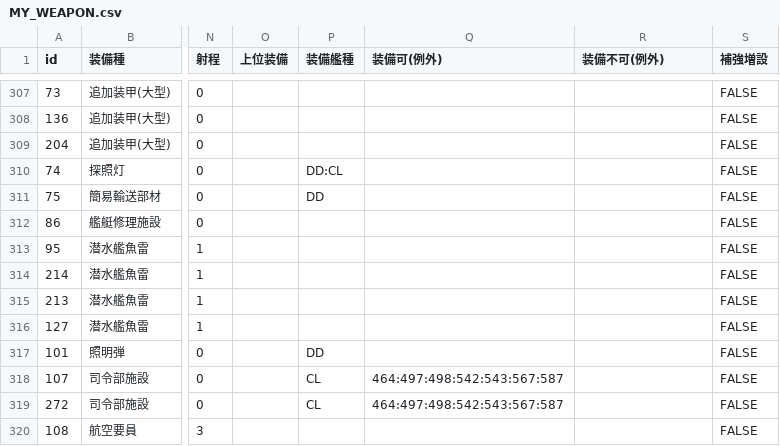
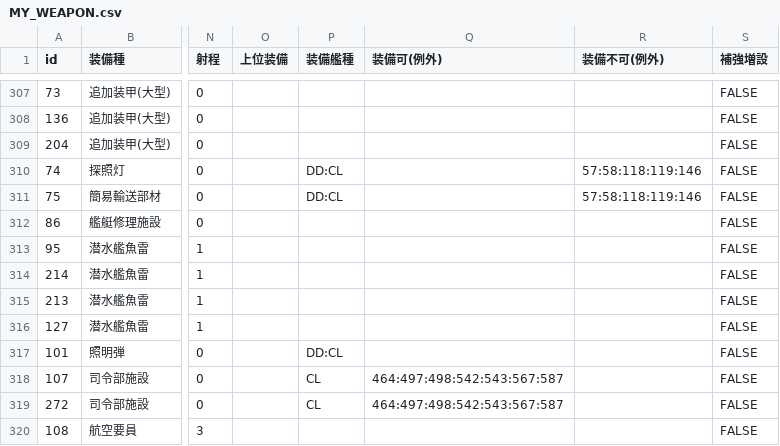
Before and after one commit to assamteactc/kc-fp, a CSV file: data/MY_WEAPON.csv, drawn as a sheet; only a part is shown, gaps mark what is left out; the diff covers the shown part only; the diff names each change by its address in the sheet, - before the commit and + after, or states it on an @@ line.

```diff
--- a/data/MY_WEAPON.csv
+++ b/data/MY_WEAPON.csv
-R310:R311 (装備不可(例外)): (empty)
+R310:R311 (装備不可(例外)): 57:58:118:119:146
-P311 (装備艦種): DD
+P311 (装備艦種): DD:CL
-P317 (装備艦種): DD
+P317 (装備艦種): DD:CL
```
Also changed, not shown: 18 edited cells elsewhere in this file.
